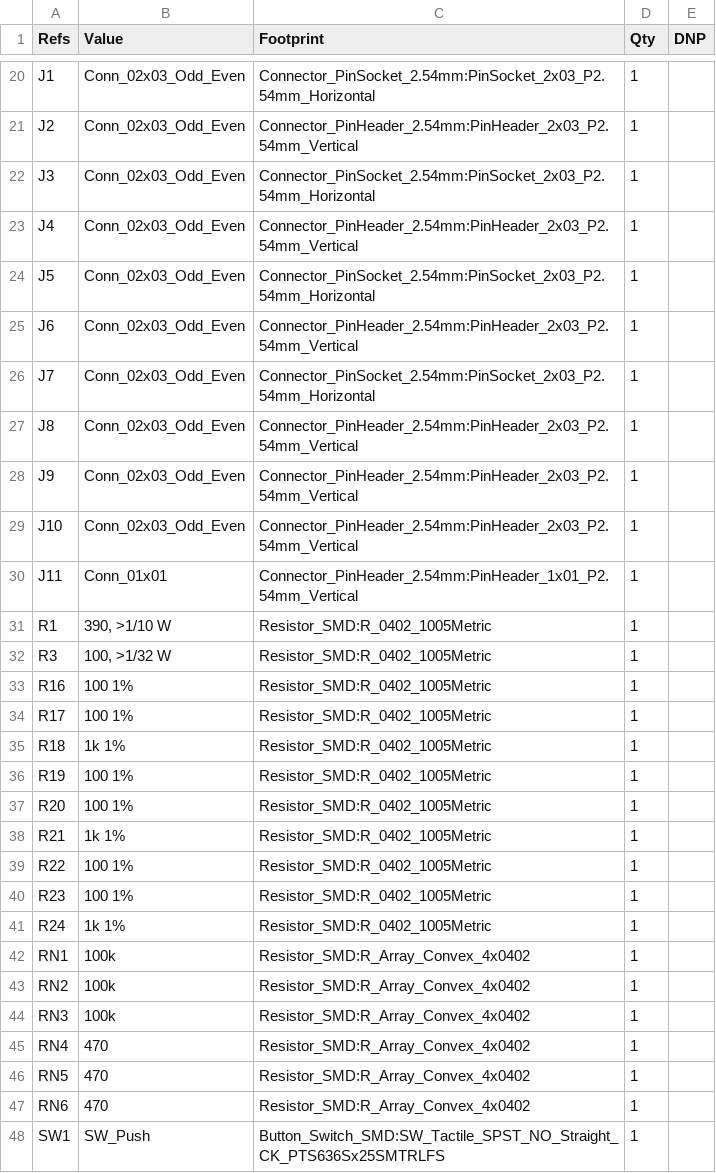
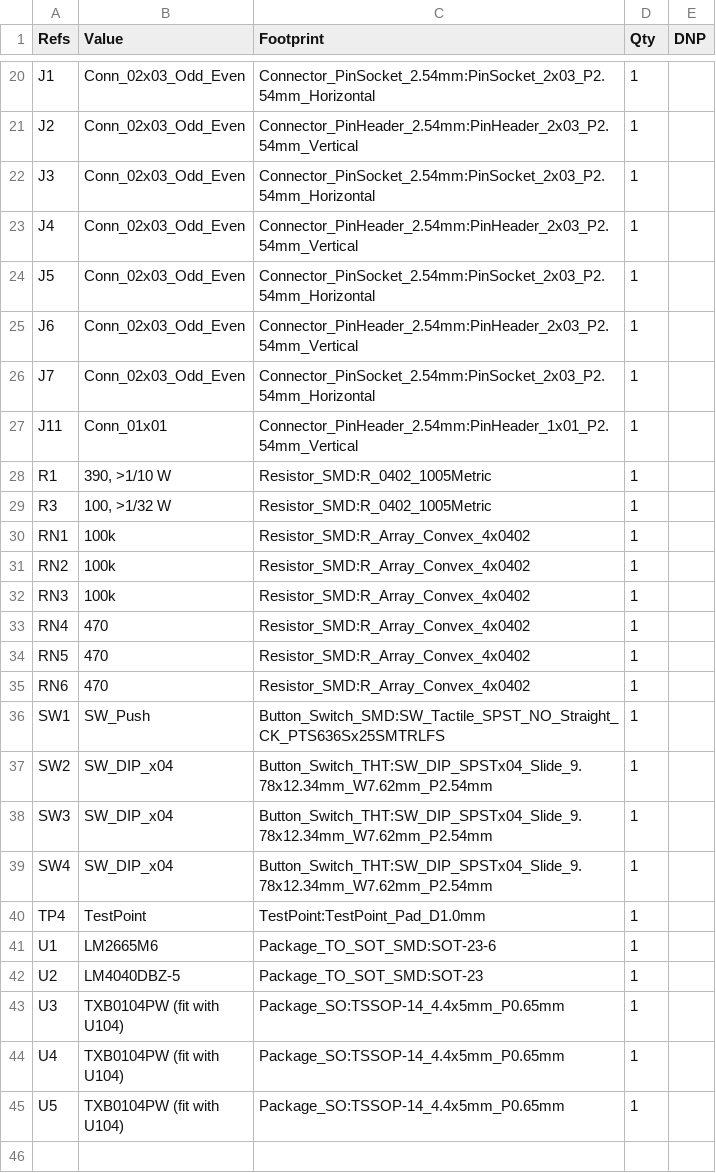
Before and after one commit to tandej/pico-logic-analyzer, a CSV file: generated/pico-logic-analyzer-bom.csv, drawn as a sheet; only a part is shown, gaps mark what is left out; the shorter side is filled out with more unchanged rows; the diff covers the shown part only.

```diff
--- a/generated/pico-logic-analyzer-bom.csv
+++ b/generated/pico-logic-analyzer-bom.csv
@@ -26,5 +26,2 @@
 "J7","Conn_02x03_Odd_Even","Connector_PinSocket_2.54mm:PinSocket_2x03_P2.54mm_Horizontal","1",""
-"J8","Conn_02x03_Odd_Even","Connector_PinHeader_2.54mm:PinHeader_2x03_P2.54mm_Vertical","1",""
-"J9","Conn_02x03_Odd_Even","Connector_PinHeader_2.54mm:PinHeader_2x03_P2.54mm_Vertical","1",""
-"J10","Conn_02x03_Odd_Even","Connector_PinHeader_2.54mm:PinHeader_2x03_P2.54mm_Vertical","1",""
 "J11","Conn_01x01","Connector_PinHeader_2.54mm:PinHeader_1x01_P2.54mm_Vertical","1",""
@@ -32,11 +29,2 @@
 "R3","100, >1/32 W","Resistor_SMD:R_0402_1005Metric","1",""
-"R16","100 1%","Resistor_SMD:R_0402_1005Metric","1",""
-"R17","100 1%","Resistor_SMD:R_0402_1005Metric","1",""
-"R18","1k 1%","Resistor_SMD:R_0402_1005Metric","1",""
-"R19","100 1%","Resistor_SMD:R_0402_1005Metric","1",""
-"R20","100 1%","Resistor_SMD:R_0402_1005Metric","1",""
-"R21","1k 1%","Resistor_SMD:R_0402_1005Metric","1",""
-"R22","100 1%","Resistor_SMD:R_0402_1005Metric","1",""
-"R23","100 1%","Resistor_SMD:R_0402_1005Metric","1",""
-"R24","1k 1%","Resistor_SMD:R_0402_1005Metric","1",""
 "RN1","100k","Resistor_SMD:R_Array_Convex_4x0402","1",""
```
Also changed, not shown: 14 edited cells elsewhere in this file, 51 other files.
